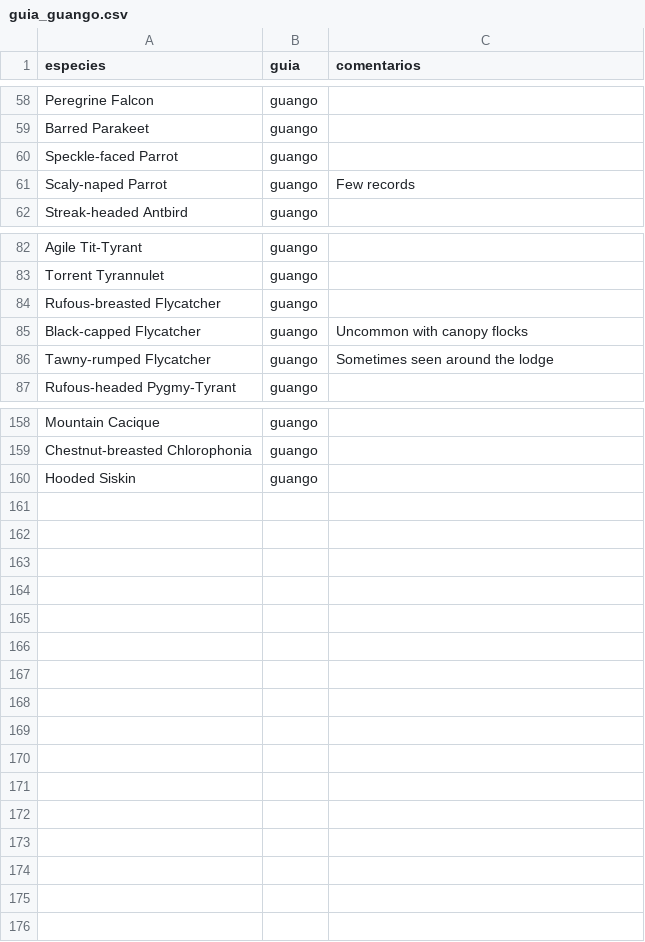
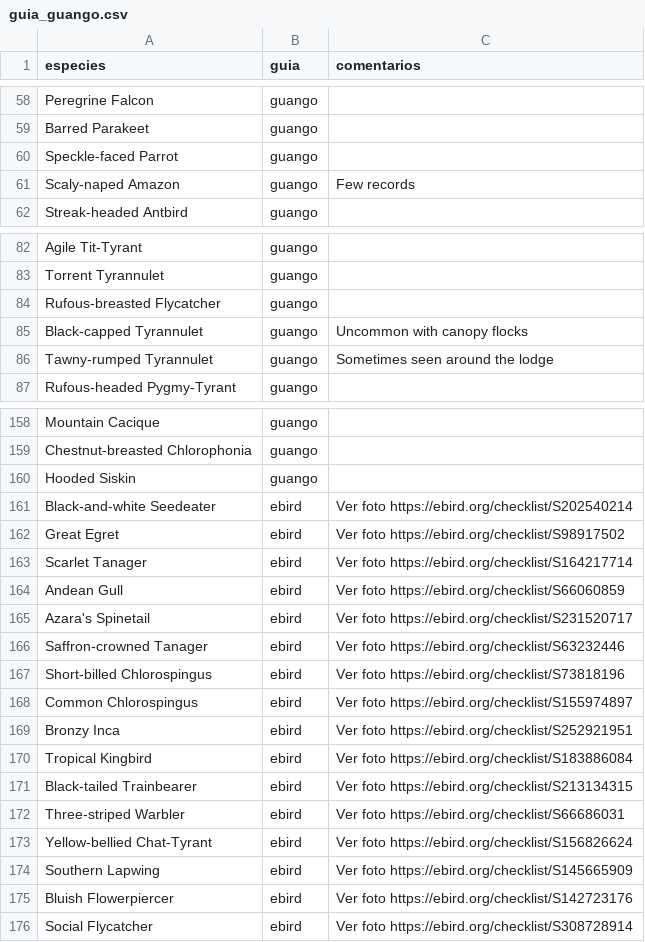
Before and after one commit to g-normand/napo_birding, a CSV file: files/guia_guango.csv, drawn as a sheet; only a part is shown, gaps mark what is left out.

```diff
--- a/files/guia_guango.csv
+++ b/files/guia_guango.csv
@@ -60,3 +60,3 @@ Barred Parakeet;guango;
 Speckle-faced Parrot;guango;
-Scaly-naped Parrot;guango;Few records
+Scaly-naped Amazon;guango;Few records
 Streak-headed Antbird;guango;
@@ -84,4 +84,4 @@ Torrent Tyrannulet;guango;
 Rufous-breasted Flycatcher;guango;
-Black-capped Flycatcher;guango;Uncommon with canopy flocks
-Tawny-rumped Flycatcher;guango;Sometimes seen around the lodge
+Black-capped Tyrannulet;guango;Uncommon with canopy flocks
+Tawny-rumped Tyrannulet;guango;Sometimes seen around the lodge
 Rufous-headed Pygmy-Tyrant;guango;
@@ -160 +160,17 @@ Chestnut-breasted Chlorophonia;guango;
 Hooded Siskin;guango;
+Black-and-white Seedeater;ebird;Ver foto https://ebird.org/checklist/S202540214
+Great Egret;ebird;Ver foto https://ebird.org/checklist/S98917502
+Scarlet Tanager;ebird;Ver foto https://ebird.org/checklist/S164217714
+Andean Gull;ebird;Ver foto https://ebird.org/checklist/S66060859
+Azara's Spinetail;ebird;Ver foto https://ebird.org/checklist/S231520717
+Saffron-crowned Tanager;ebird;Ver foto https://ebird.org/checklist/S63232446
+Short-billed Chlorospingus;ebird;Ver foto https://ebird.org/checklist/S73818196
+Common Chlorospingus;ebird;Ver foto https://ebird.org/checklist/S155974897
+Bronzy Inca;ebird;Ver foto https://ebird.org/checklist/S252921951
+Tropical Kingbird;ebird;Ver foto https://ebird.org/checklist/S183886084
+Black-tailed Trainbearer;ebird;Ver foto https://ebird.org/checklist/S213134315
+Three-striped Warbler;ebird;Ver foto https://ebird.org/checklist/S66686031
+Yellow-bellied Chat-Tyrant;ebird;Ver foto https://ebird.org/checklist/S156826624
+Southern Lapwing;ebird;Ver foto https://ebird.org/checklist/S145665909
+Bluish Flowerpiercer;ebird;Ver foto https://ebird.org/checklist/S142723176
+Social Flycatcher;ebird;Ver foto https://ebird.org/checklist/S308728914
```
Also changed, not shown: 3 other files.
